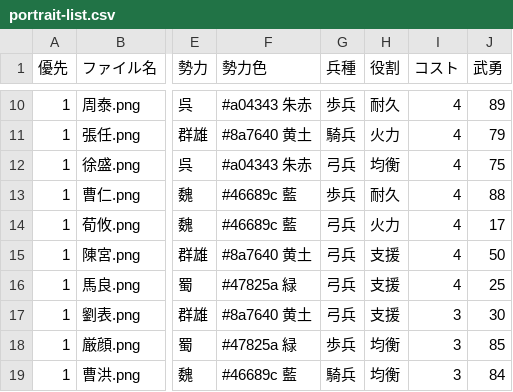
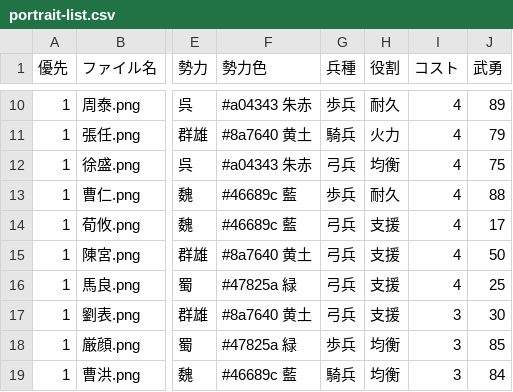
Before and after one commit to shigetane2011-cell/sangoku, a CSV file: docs/design/portrait-list.csv, drawn as a sheet; only a part is shown, gaps mark what is left out; the diff names each change by its address in the sheet, - before the commit and + after, or states it on an @@ line.

```diff
--- a/docs/design/portrait-list.csv
+++ b/docs/design/portrait-list.csv
-H14 (役割): 火力
+H14 (役割): 支援
```
Also changed, not shown: sim/data/generals.csv, sim/data/skills.csv, 4 other files.
